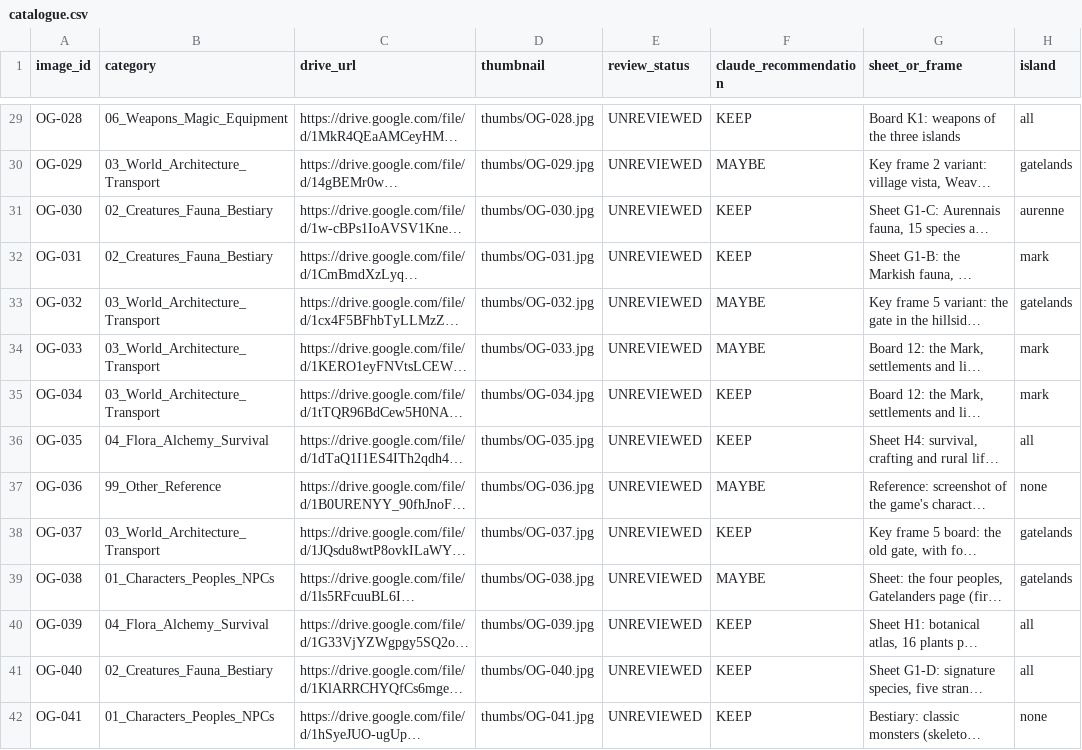
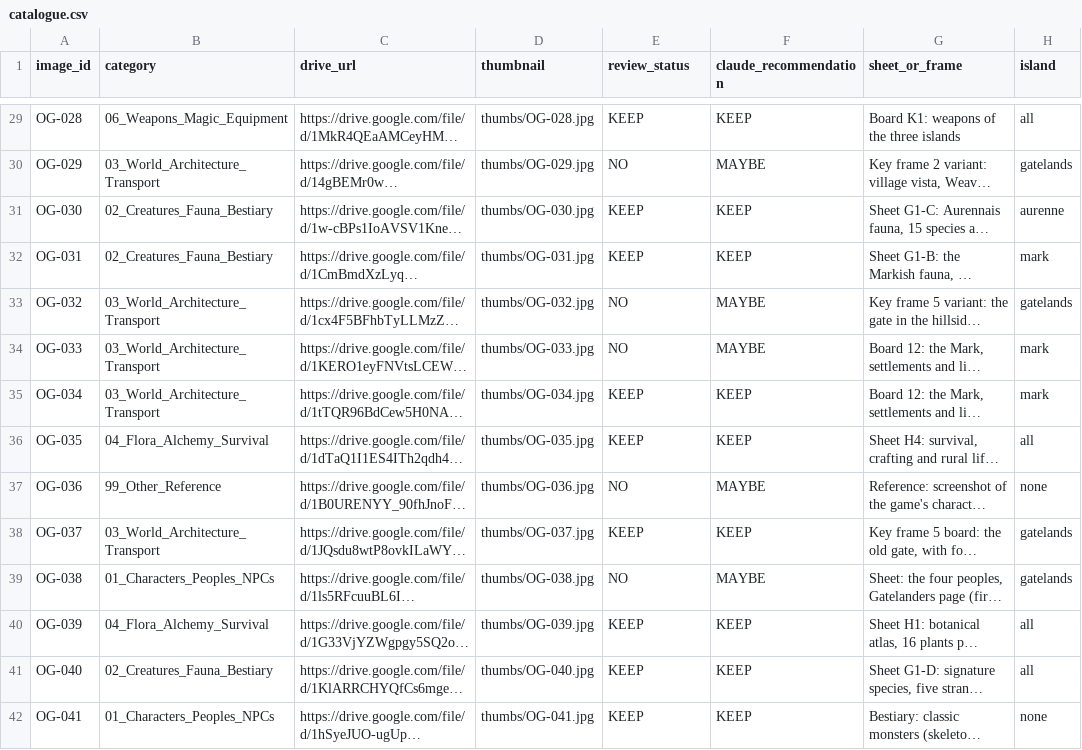
Before and after one commit to mbuckley616/The-Old-Gates, a CSV file: docs/art/catalogue.csv, drawn as a sheet; only a part is shown, gaps mark what is left out; long unchanged cells end in …; the diff covers the shown part only; the diff names each change by its address in the sheet, - before the commit and + after, or states it on an @@ line.

```diff
--- a/docs/art/catalogue.csv
+++ b/docs/art/catalogue.csv
-E29 (review_status): UNREVIEWED
+E29 (review_status): KEEP
-E30 (review_status): UNREVIEWED
+E30 (review_status): NO
-E31:E32 (review_status): UNREVIEWED
+E31:E32 (review_status): KEEP
-E33:E34 (review_status): UNREVIEWED
+E33:E34 (review_status): NO
-E35:E36 (review_status): UNREVIEWED
+E35:E36 (review_status): KEEP
-E37 (review_status): UNREVIEWED
+E37 (review_status): NO
-E38 (review_status): UNREVIEWED
+E38 (review_status): KEEP
-E39 (review_status): UNREVIEWED
+E39 (review_status): NO
-E40:E42 (review_status): UNREVIEWED
+E40:E42 (review_status): KEEP
```
Also changed, not shown: 83 edited cells elsewhere in this file, 4 other files.
